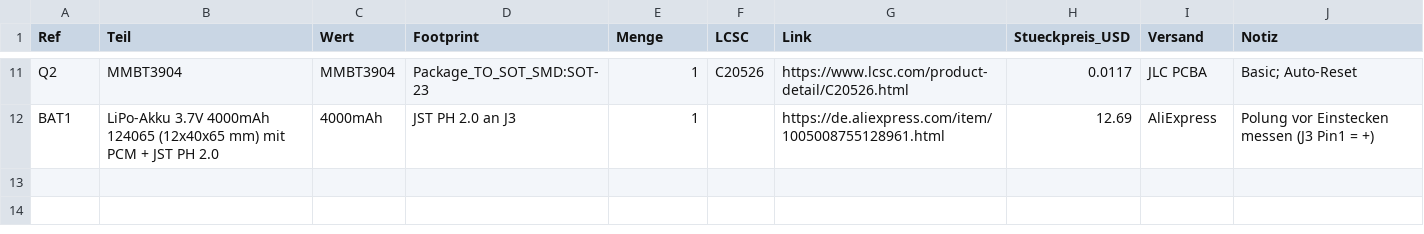
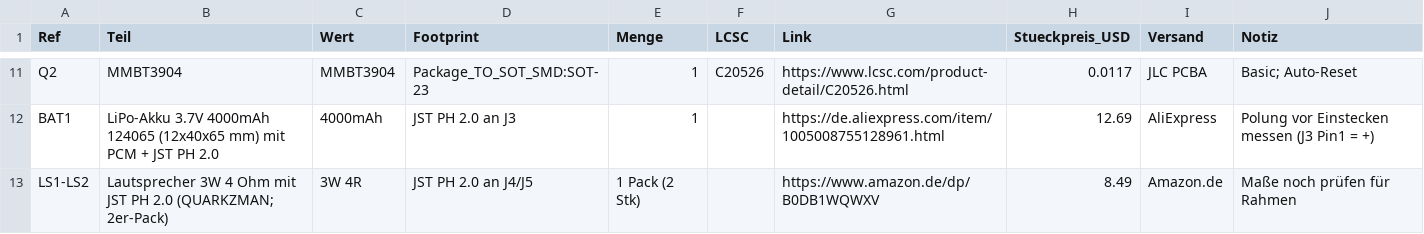
Before and after one commit to slogic3d-cloud/retro-cassette, a CSV file: BOM.csv, drawn as a sheet; only a part is shown, gaps mark what is left out.

```diff
--- a/BOM.csv
+++ b/BOM.csv
@@ -12 +12,2 @@ Q2,MMBT3904,MMBT3904,Package_TO_SOT_SMD:SOT-23,1,C20526,https://www.lcsc.com/pro
 BAT1,LiPo-Akku 3.7V 4000mAh 124065 (12x40x65 mm) mit PCM + JST PH 2.0,4000mAh,JST PH 2.0 an J3,1,,https://de.aliexpress.com/item/1005008755128961.html,12.69,AliExpress,Polung vor Einstecken messen (J3 Pin1 = +)
+LS1-LS2,Lautsprecher 3W 4 Ohm mit JST PH 2.0 (QUARKZMAN; 2er-Pack),3W 4R,JST PH 2.0 an J4/J5,1 Pack (2 Stk),,https://www.amazon.de/dp/B0DB1WQWXV,8.49,Amazon.de,Maße noch prüfen für Rahmen
```
Also changed, not shown: 1 other file.
